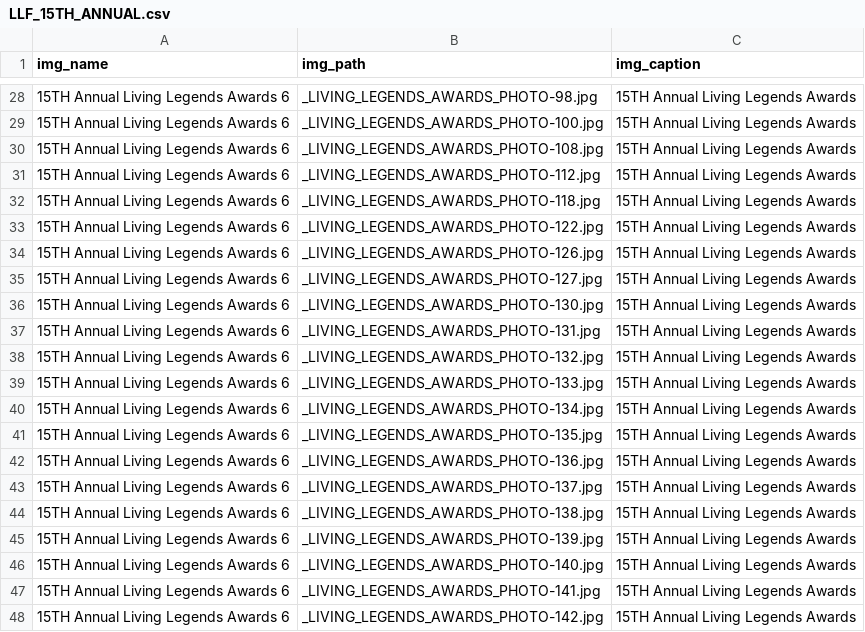
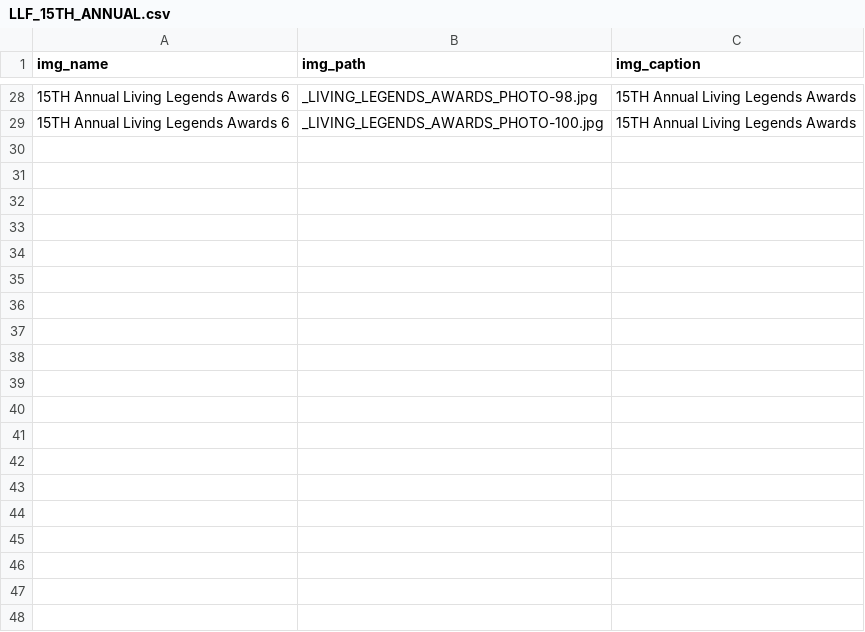
Before and after one commit to livinglegends/llf-site, a CSV file: _data/galleries/LLF_15TH_ANNUAL.csv, drawn as a sheet; only a part is shown, gaps mark what is left out; the diff covers the shown part only; the diff names each change by its address in the sheet, - before the commit and + after, or states it on an @@ line.

```diff
--- a/_data/galleries/LLF_15TH_ANNUAL.csv
+++ b/_data/galleries/LLF_15TH_ANNUAL.csv
-row 30: 15TH Annual Living Legends Awards 6 | _LIVING_LEGENDS_AWARDS_PHOTO-108.jpg | 15TH Annual Living Legends Awards
-row 31: 15TH Annual Living Legends Awards 6 | _LIVING_LEGENDS_AWARDS_PHOTO-112.jpg | 15TH Annual Living Legends Awards
-row 32: 15TH Annual Living Legends Awards 6 | _LIVING_LEGENDS_AWARDS_PHOTO-118.jpg | 15TH Annual Living Legends Awards
-row 33: 15TH Annual Living Legends Awards 6 | _LIVING_LEGENDS_AWARDS_PHOTO-122.jpg | 15TH Annual Living Legends Awards
-row 34: 15TH Annual Living Legends Awards 6 | _LIVING_LEGENDS_AWARDS_PHOTO-126.jpg | 15TH Annual Living Legends Awards
-row 35: 15TH Annual Living Legends Awards 6 | _LIVING_LEGENDS_AWARDS_PHOTO-127.jpg | 15TH Annual Living Legends Awards
-row 36: 15TH Annual Living Legends Awards 6 | _LIVING_LEGENDS_AWARDS_PHOTO-130.jpg | 15TH Annual Living Legends Awards
-row 37: 15TH Annual Living Legends Awards 6 | _LIVING_LEGENDS_AWARDS_PHOTO-131.jpg | 15TH Annual Living Legends Awards
-row 38: 15TH Annual Living Legends Awards 6 | _LIVING_LEGENDS_AWARDS_PHOTO-132.jpg | 15TH Annual Living Legends Awards
-row 39: 15TH Annual Living Legends Awards 6 | _LIVING_LEGENDS_AWARDS_PHOTO-133.jpg | 15TH Annual Living Legends Awards
-row 40: 15TH Annual Living Legends Awards 6 | _LIVING_LEGENDS_AWARDS_PHOTO-134.jpg | 15TH Annual Living Legends Awards
-row 41: 15TH Annual Living Legends Awards 6 | _LIVING_LEGENDS_AWARDS_PHOTO-135.jpg | 15TH Annual Living Legends Awards
-row 42: 15TH Annual Living Legends Awards 6 | _LIVING_LEGENDS_AWARDS_PHOTO-136.jpg | 15TH Annual Living Legends Awards
-row 43: 15TH Annual Living Legends Awards 6 | _LIVING_LEGENDS_AWARDS_PHOTO-137.jpg | 15TH Annual Living Legends Awards
-row 44: 15TH Annual Living Legends Awards 6 | _LIVING_LEGENDS_AWARDS_PHOTO-138.jpg | 15TH Annual Living Legends Awards
-row 45: 15TH Annual Living Legends Awards 6 | _LIVING_LEGENDS_AWARDS_PHOTO-139.jpg | 15TH Annual Living Legends Awards
-row 46: 15TH Annual Living Legends Awards 6 | _LIVING_LEGENDS_AWARDS_PHOTO-140.jpg | 15TH Annual Living Legends Awards
-row 47: 15TH Annual Living Legends Awards 6 | _LIVING_LEGENDS_AWARDS_PHOTO-141.jpg | 15TH Annual Living Legends Awards
-row 48: 15TH Annual Living Legends Awards 6 | _LIVING_LEGENDS_AWARDS_PHOTO-142.jpg | 15TH Annual Living Legends Awards
```
Also changed, not shown: 10 removed rows elsewhere in this file, 1 other file.
